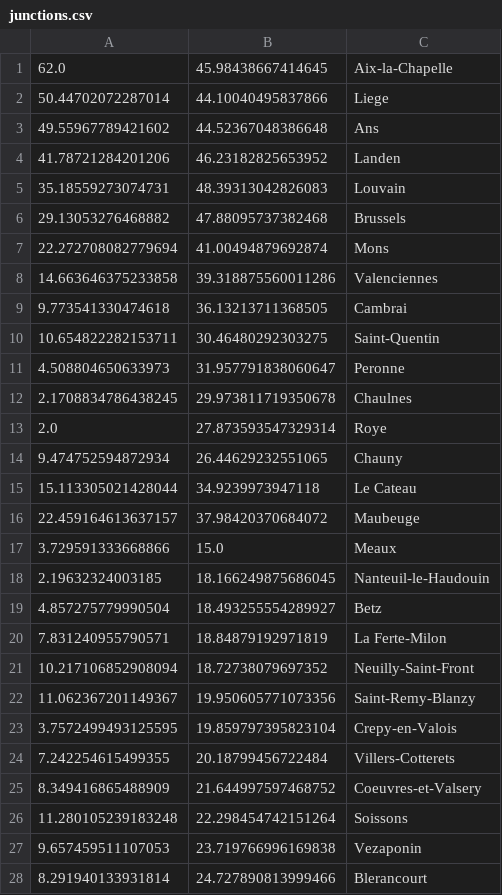
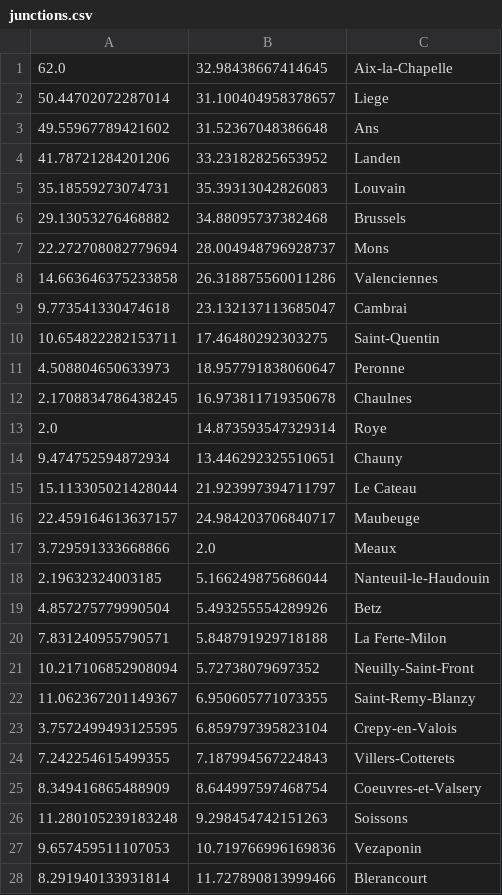
Before and after one commit to arjunchib/military-gaming, a CSV file: logistics-model/junctions.csv, drawn as a sheet; only a part is shown; the diff covers the shown part only.

```diff
--- a/logistics-model/junctions.csv
+++ b/logistics-model/junctions.csv
@@ -1,28 +1,28 @@
-62.0,45.98438667414645,Aix-la-Chapelle
-50.44702072287014,44.10040495837866,Liege
-49.55967789421602,44.52367048386648,Ans
-41.78721284201206,46.23182825653952,Landen
-35.18559273074731,48.39313042826083,Louvain
-29.13053276468882,47.88095737382468,Brussels
-22.272708082779694,41.00494879692874,Mons
-14.663646375233858,39.318875560011286,Valenciennes
-9.773541330474618,36.13213711368505,Cambrai
-10.654822282153711,30.46480292303275,Saint-Quentin
-4.508804650633973,31.957791838060647,Peronne
-2.1708834786438245,29.973811719350678,Chaulnes
-2.0,27.873593547329314,Roye
-9.474752594872934,26.44629232551065,Chauny
-15.113305021428044,34.9239973947118,Le Cateau
-22.459164613637157,37.98420370684072,Maubeuge
-3.729591333668866,15.0,Meaux
-2.19632324003185,18.166249875686045,Nanteuil-le-Haudouin
-4.857275779990504,18.493255554289927,Betz
-7.831240955790571,18.84879192971819,La Ferte-Milon
-10.217106852908094,18.72738079697352,Neuilly-Saint-Front
-11.062367201149367,19.950605771073356,Saint-Remy-Blanzy
-3.7572499493125595,19.859797395823104,Crepy-en-Valois
-7.242254615499355,20.18799456722484,Villers-Cotterets
-8.349416865488909,21.644997597468752,Coeuvres-et-Valsery
-11.280105239183248,22.298454742151264,Soissons
-9.657459511107053,23.719766996169838,Vezaponin
-8.291940133931814,24.727890813999466,Blerancourt
+62.0,32.98438667414645,Aix-la-Chapelle
+50.44702072287014,31.100404958378657,Liege
+49.55967789421602,31.52367048386648,Ans
+41.78721284201206,33.23182825653952,Landen
+35.18559273074731,35.39313042826083,Louvain
+29.13053276468882,34.88095737382468,Brussels
+22.272708082779694,28.004948796928737,Mons
+14.663646375233858,26.318875560011286,Valenciennes
+9.773541330474618,23.132137113685047,Cambrai
+10.654822282153711,17.46480292303275,Saint-Quentin
+4.508804650633973,18.957791838060647,Peronne
+2.1708834786438245,16.973811719350678,Chaulnes
+2.0,14.873593547329314,Roye
+9.474752594872934,13.446292325510651,Chauny
+15.113305021428044,21.923997394711797,Le Cateau
+22.459164613637157,24.984203706840717,Maubeuge
+3.729591333668866,2.0,Meaux
+2.19632324003185,5.166249875686044,Nanteuil-le-Haudouin
+4.857275779990504,5.493255554289926,Betz
+7.831240955790571,5.848791929718188,La Ferte-Milon
+10.217106852908094,5.72738079697352,Neuilly-Saint-Front
+11.062367201149367,6.950605771073355,Saint-Remy-Blanzy
+3.7572499493125595,6.859797395823104,Crepy-en-Valois
+7.242254615499355,7.187994567224843,Villers-Cotterets
+8.349416865488909,8.644997597468754,Coeuvres-et-Valsery
+11.280105239183248,9.298454742151263,Soissons
+9.657459511107053,10.719766996169836,Vezaponin
+8.291940133931814,11.727890813999466,Blerancourt
```
Also changed, not shown: 17 edited cells elsewhere in this file, logistics-model/stations.csv, 2 other files.
